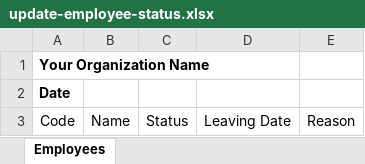
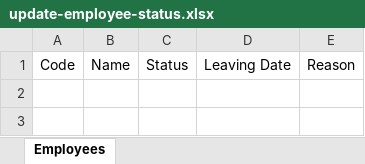
Before and after one commit to nousath/aqua-web, an Excel workbook: src/assets/formats/update-employee-status.xlsx, sheet Employees, drawn as a sheet; values as stored, in another font and other column widths than the file's, no borders; the diff names each change by its address in the sheet, - before the commit and + after, or states it on an @@ line.

```diff
--- a/src/assets/formats/update-employee-status.xlsx (sheet Employees)
+++ b/src/assets/formats/update-employee-status.xlsx (sheet Employees)
-row 1: Your Organization Name
-row 2: Date
```
Also changed, not shown: src/assets/formats/add-new-employee.xlsx, src/assets/formats/department.xlsx, 13 other files.
